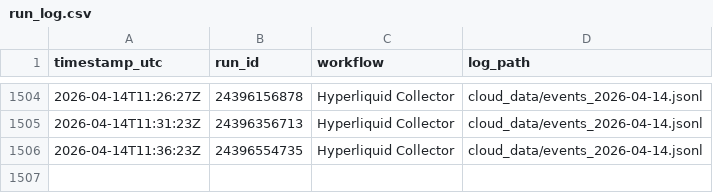
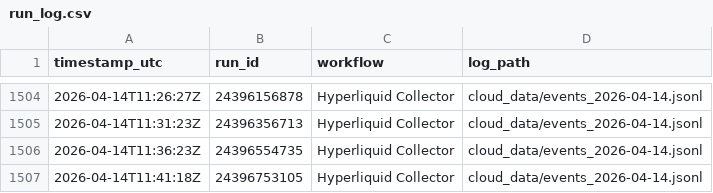
Before and after one commit to crdkprvl-design/hl-collector, a CSV file: cloud_data/run_log.csv, drawn as a sheet; only a part is shown, gaps mark what is left out; the diff names each change by its address in the sheet, - before the commit and + after, or states it on an @@ line.

```diff
--- a/cloud_data/run_log.csv
+++ b/cloud_data/run_log.csv
+row 1507: 2026-04-14T11:41:18Z | 24396753105 | Hyperliquid Collector | cloud_data/events_2026-04-14.jsonl
```
